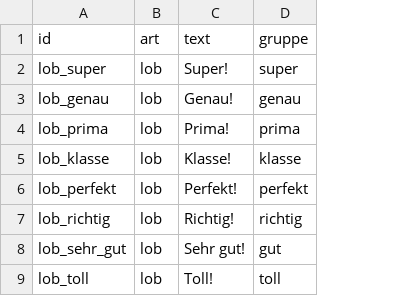
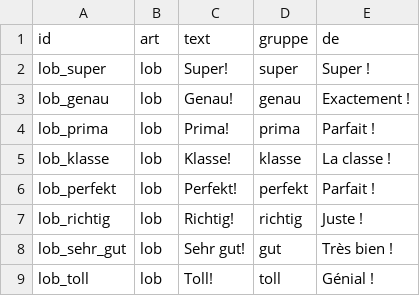
Before and after one commit to langenbachalex/Languages, a TSV file: inhalte/de-fr/lob.tsv, drawn as a sheet; only a part is shown; the diff names each change by its address in the sheet, - before the commit and + after, or states it on an @@ line.

```diff
--- a/inhalte/de-fr/lob.tsv
+++ b/inhalte/de-fr/lob.tsv
+column E (de), rows 2-9: Super ! | Exactement ! | Parfait ! | La classe ! | Parfait ! | Juste ! | Très bien ! | Génial !
```
Also changed, not shown: inhalte/es-de/lob.tsv, inhalte/fr-de/lob.tsv, 10 other files.
